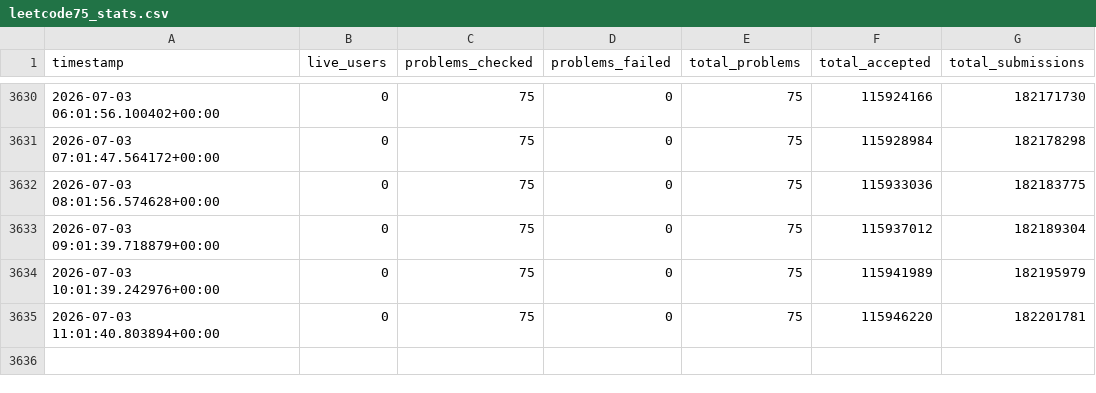
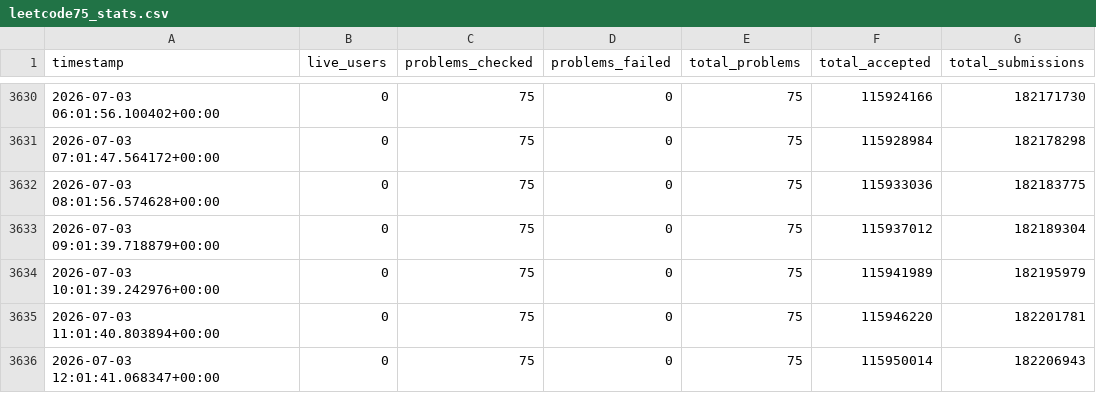
Before and after one commit to ch2ohch2oh/leetcodepulse, a CSV file: data/leetcode75_stats.csv, drawn as a sheet; only a part is shown, gaps mark what is left out.

```diff
--- a/data/leetcode75_stats.csv
+++ b/data/leetcode75_stats.csv
@@ -3635 +3635,2 @@ timestamp,live_users,problems_checked,problems_failed,total_problems,total_accep
 2026-07-03 11:01:40.803894+00:00,0,75,0,75,115946220,182201781
+2026-07-03 12:01:41.068347+00:00,0,75,0,75,115950014,182206943
```
Also changed, not shown: data/twosum_stats.csv.
